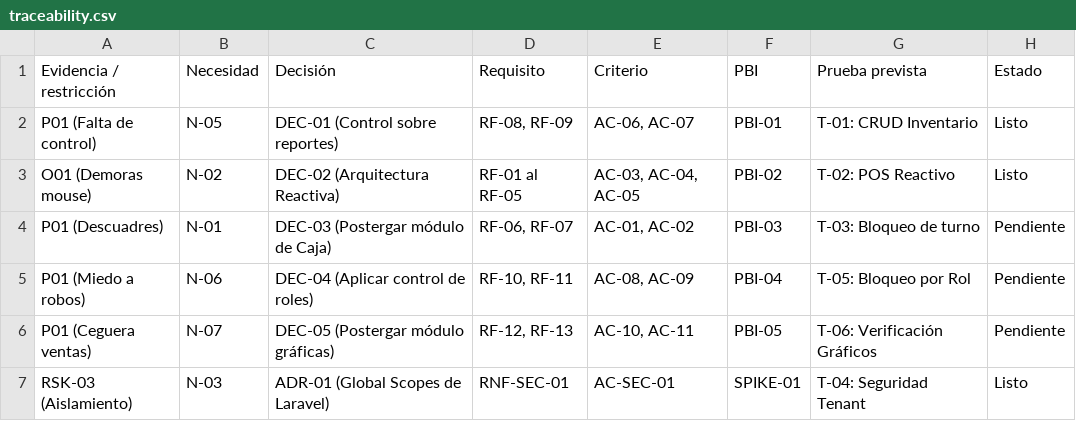
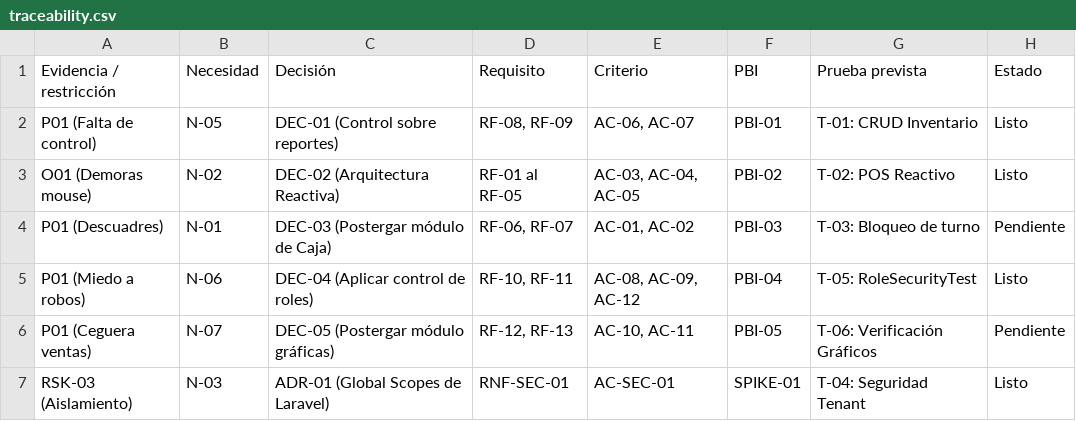
Before and after one commit to Leonel-Ayala/GestiSoft, a CSV file: product/week3/traceability.csv, drawn as a sheet.

Commit message:
feat(PBI-04): agregar tests automatizados de roles, bitacoras semana 9 y plan maestro de defensa
- Agregar RoleSecurityTest.php con 7 pruebas automatizadas (AC-08, AC-09, AC-12, SoftDeletes y aislamiento multi-tenant)
- Configurar UserFactory con rol admin y estado cajero para reproducibilidad de tests
- Crear bitacoras individuales de la Semana 9 para Rodrigo, Luis, Leonel y Alan
- Generar guia_presentacion_segunda_defensa_s9.md cubriendo los 16 criterios de la rubrica
- Actualizar traceability.csv (PBI-04 en estado Listo), mediciones-calidad.md y PBI-04.md
- Reorganizar documentos de presentacion en la carpeta docs/

```diff
--- a/product/week3/traceability.csv
+++ b/product/week3/traceability.csv
@@ -4,3 +4,3 @@ O01 (Demoras mouse),N-02,DEC-02 (Arquitectura Reactiva),RF-01 al RF-05,"AC-03, A
 P01 (Descuadres),N-01,DEC-03 (Postergar módulo de Caja),"RF-06, RF-07","AC-01, AC-02",PBI-03,T-03: Bloqueo de turno,Pendiente
-P01 (Miedo a robos),N-06,DEC-04 (Aplicar control de roles),"RF-10, RF-11","AC-08, AC-09",PBI-04,T-05: Bloqueo por Rol,Pendiente
+P01 (Miedo a robos),N-06,DEC-04 (Aplicar control de roles),"RF-10, RF-11","AC-08, AC-09, AC-12",PBI-04,T-05: RoleSecurityTest,Listo
 P01 (Ceguera ventas),N-07,DEC-05 (Postergar módulo gráficas),"RF-12, RF-13","AC-10, AC-11",PBI-05,T-06: Verificación Gráficos,Pendiente
```
Also changed, not shown: 18 other files.
